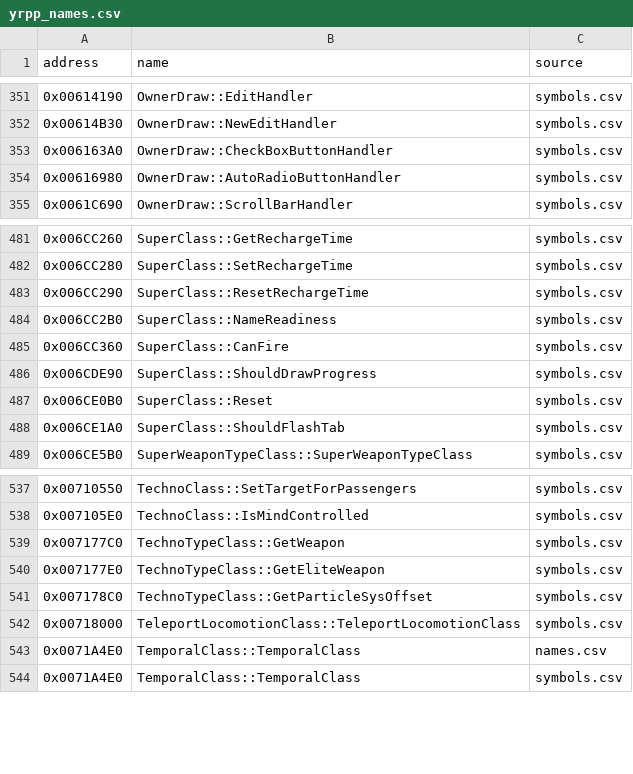
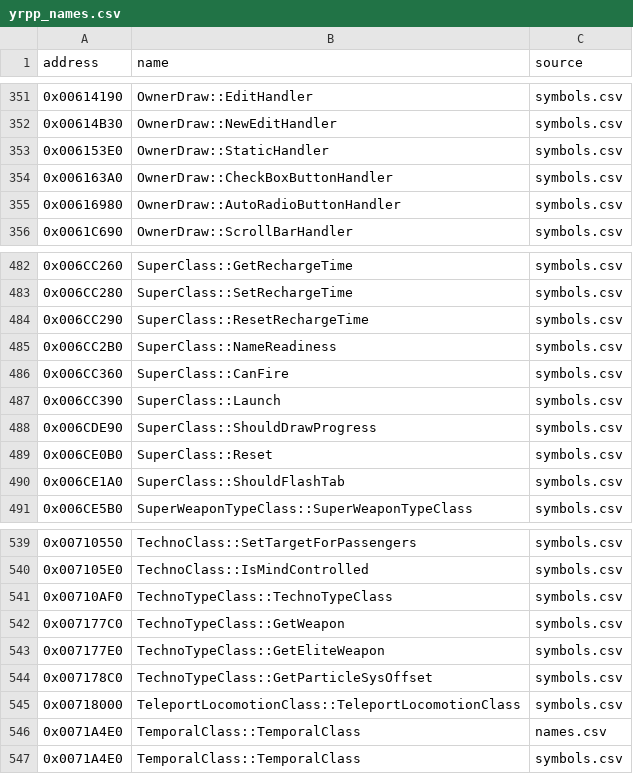
Before and after one commit to gibbo101/ra2-decomp, a CSV file: data/yrpp_names.csv, drawn as a sheet; only a part is shown, gaps mark what is left out.

```diff
--- a/data/yrpp_names.csv
+++ b/data/yrpp_names.csv
@@ -352,2 +352,3 @@ address,name,source
 0x00614B30,OwnerDraw::NewEditHandler,symbols.csv
+0x006153E0,OwnerDraw::StaticHandler,symbols.csv
 0x006163A0,OwnerDraw::CheckBoxButtonHandler,symbols.csv
@@ -485,2 +486,3 @@ address,name,source
 0x006CC360,SuperClass::CanFire,symbols.csv
+0x006CC390,SuperClass::Launch,symbols.csv
 0x006CDE90,SuperClass::ShouldDrawProgress,symbols.csv
@@ -538,2 +540,3 @@ address,name,source
 0x007105E0,TechnoClass::IsMindControlled,symbols.csv
+0x00710AF0,TechnoTypeClass::TechnoTypeClass,symbols.csv
 0x007177C0,TechnoTypeClass::GetWeapon,symbols.csv
```
Also changed, not shown: 5 other files.
